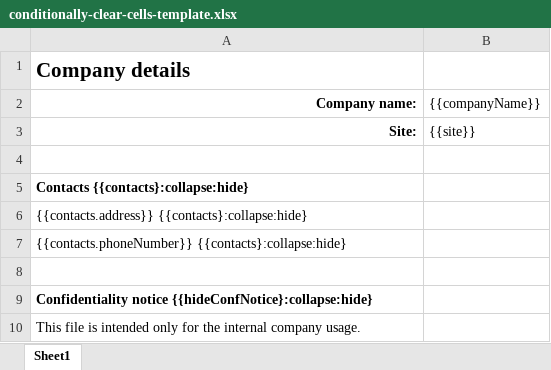
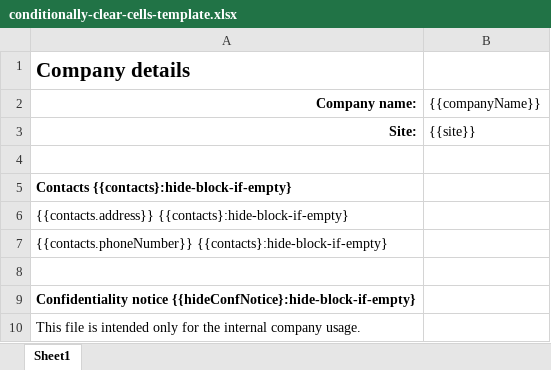
Before and after one commit to anna-dor-plumsail/documents-docs, an Excel workbook: source/_static/files/document-generation/demos/conditionally-clear-cells-template.xlsx, sheet Sheet1, drawn as a sheet; values as stored, in another font and other column widths than the file's, no borders; the diff names each change by its address in the sheet, - before the commit and + after, or states it on an @@ line.

Commit message:
corrected Conditionally clear cells in XLSX templates

```diff
--- a/source/_static/files/document-generation/demos/conditionally-clear-cells-template.xlsx (sheet Sheet1)
+++ b/source/_static/files/document-generation/demos/conditionally-clear-cells-template.xlsx (sheet Sheet1)
-A5 (Company name:): Contacts {{contacts}:collapse:hide}
+A5 (Company name:): Contacts {{contacts}:hide-block-if-empty}
-A6 (Company name:): {{contacts.address}} {{contacts}:collapse:hide}
+A6 (Company name:): {{contacts.address}} {{contacts}:hide-block-if-empty}
-A7 (Company name:): {{contacts.phoneNumber}} {{contacts}:collapse:hide}
+A7 (Company name:): {{contacts.phoneNumber}} {{contacts}:hide-block-if-empty}
-A9 (Company name:): Confidentiality notice {{hideConfNotice}:collapse:hide}
+A9 (Company name:): Confidentiality notice {{hideConfNotice}:hide-block-if-empty}
```
Also changed, not shown: 2 other files.
